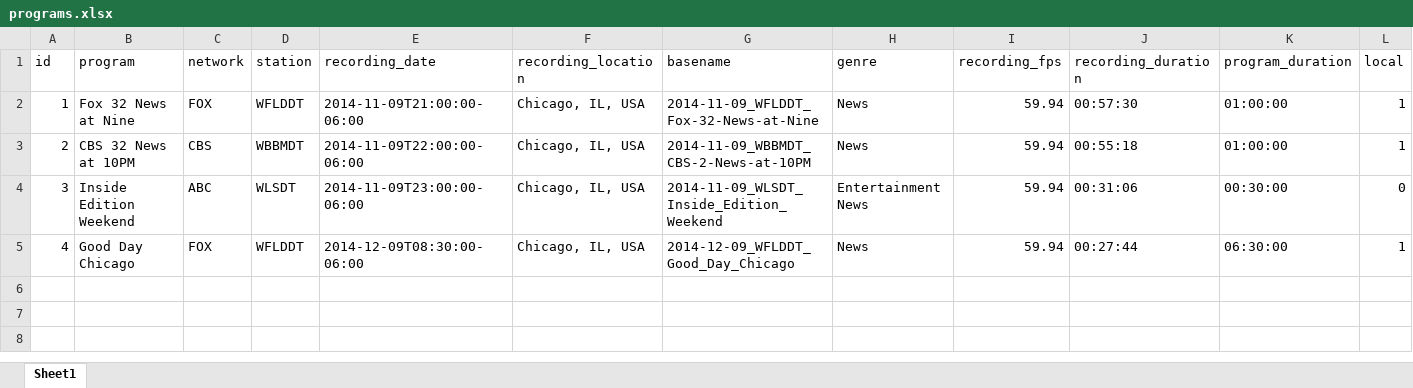
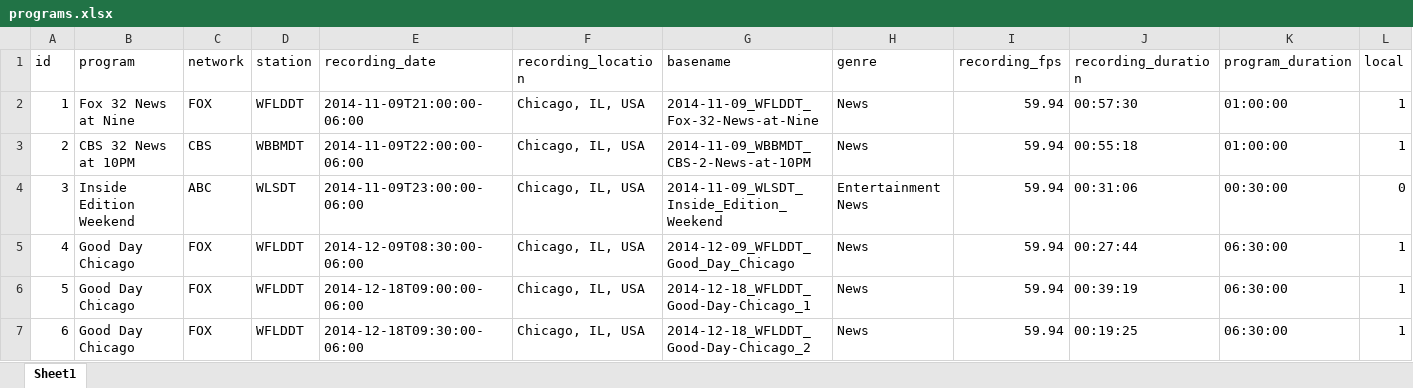
Before and after one commit to brannondorsey/tvtalker, an Excel workbook: spreadsheets/programs.xlsx, sheet Sheet1, drawn as a sheet; values as stored, in another font and other column widths than the file's, no borders; the diff names each change by its address in the sheet, - before the commit and + after, or states it on an @@ line.

```diff
--- a/spreadsheets/programs.xlsx (sheet Sheet1)
+++ b/spreadsheets/programs.xlsx (sheet Sheet1)
+row 6: 5 | Good Day Chicago | FOX | WFLDDT | 2014-12-18T09:00:00-06:00 | Chicago, IL, USA | 2014-12-18_WFLDDT_Good-Day-Chicago_1 | News | 59.94 | 00:39:19 | 06:30:00 | 1
+row 7: 6 | Good Day Chicago | FOX | WFLDDT | 2014-12-18T09:30:00-06:00 | Chicago, IL, USA | 2014-12-18_WFLDDT_Good-Day-Chicago_2 | News | 59.94 | 00:19:25 | 06:30:00 | 1
```
Also changed, not shown: spreadsheets/clips.xlsx, spreadsheets/segments.xlsx, 10 other files.
